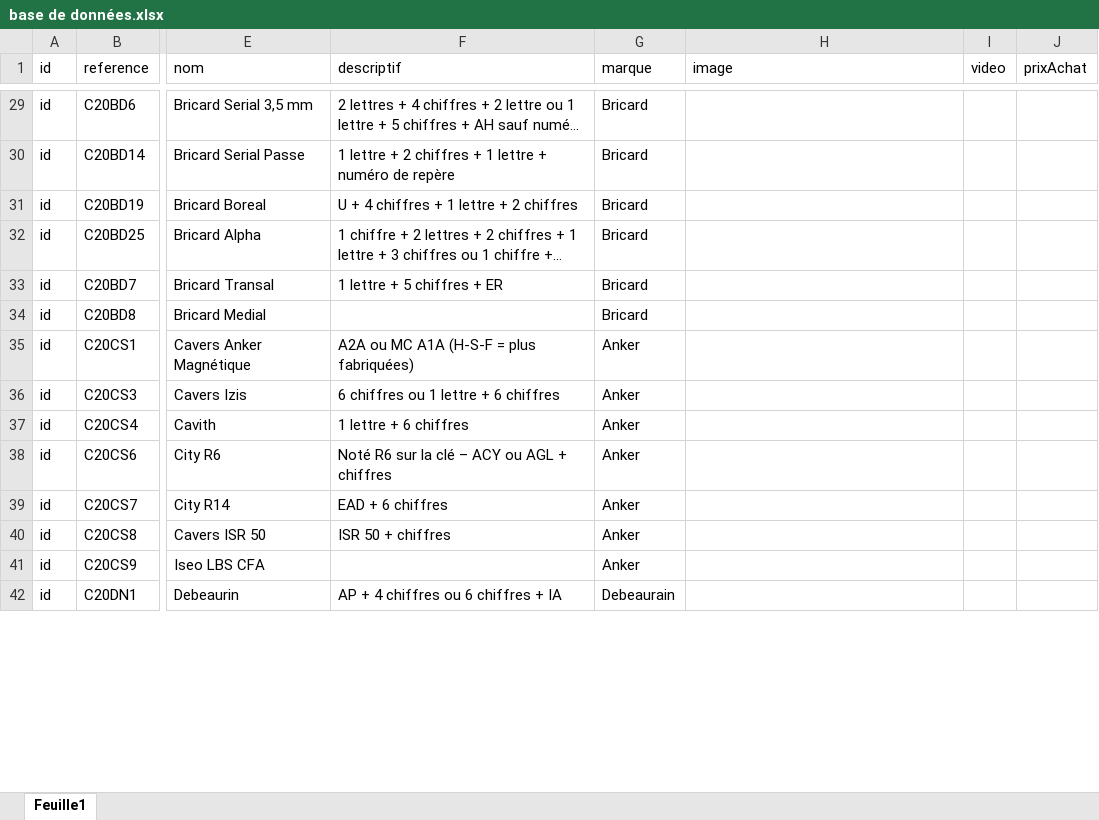
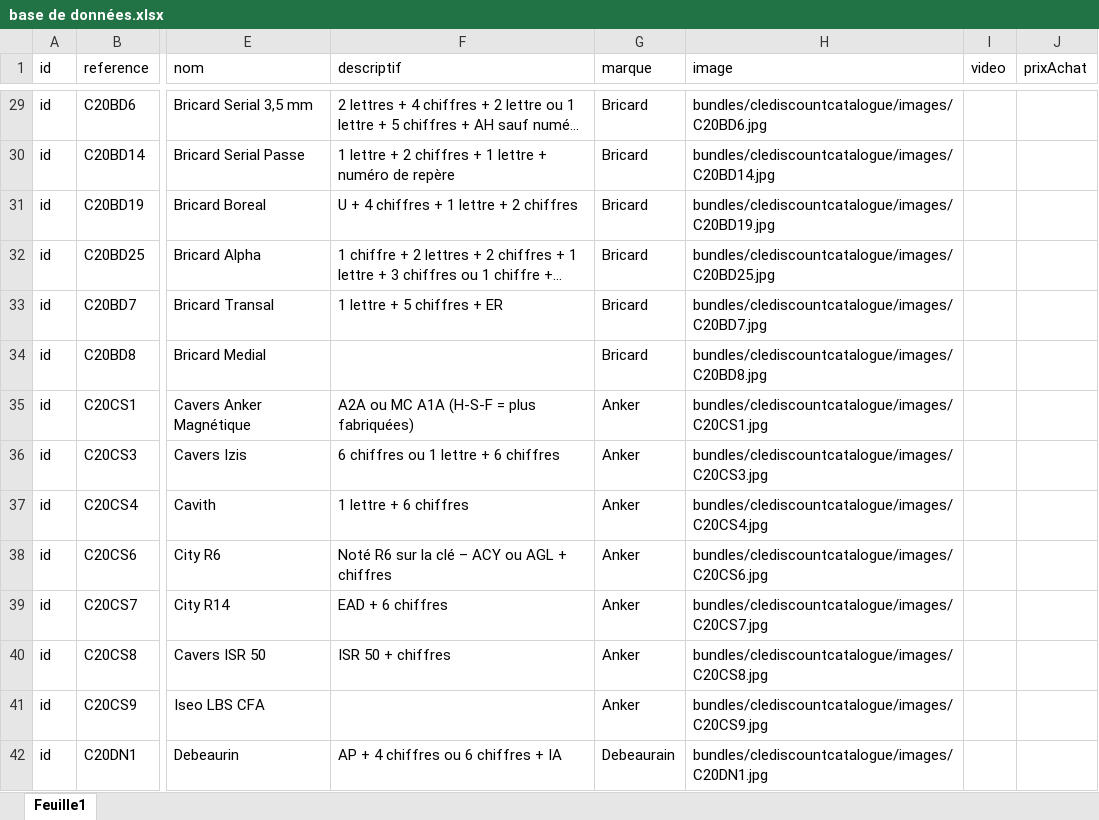
Before and after one commit to Setebos/stage-symfony, an Excel workbook: docs/base de données.xlsx, sheet Feuille1, drawn as a sheet; only a part is shown, gaps mark what is left out; long unchanged cells end in …; values as stored, in another font and other column widths than the file's, no borders; the diff covers the shown part only; the diff names each change by its address in the sheet, - before the commit and + after, or states it on an @@ line.

```diff
--- a/docs/base de données.xlsx (sheet Feuille1)
+++ b/docs/base de données.xlsx (sheet Feuille1)
-H29 (image): (empty)
+H29 (image): bundles/clediscountcatalogue/images/C20BD6.jpg
-H30 (image): (empty)
+H30 (image): bundles/clediscountcatalogue/images/C20BD14.jpg
-H31 (image): (empty)
+H31 (image): bundles/clediscountcatalogue/images/C20BD19.jpg
-H32 (image): (empty)
+H32 (image): bundles/clediscountcatalogue/images/C20BD25.jpg
-H33 (image): (empty)
+H33 (image): bundles/clediscountcatalogue/images/C20BD7.jpg
-H34 (image): (empty)
+H34 (image): bundles/clediscountcatalogue/images/C20BD8.jpg
-H35 (image): (empty)
+H35 (image): bundles/clediscountcatalogue/images/C20CS1.jpg
-H36 (image): (empty)
+H36 (image): bundles/clediscountcatalogue/images/C20CS3.jpg
-H37 (image): (empty)
+H37 (image): bundles/clediscountcatalogue/images/C20CS4.jpg
-H38 (image): (empty)
+H38 (image): bundles/clediscountcatalogue/images/C20CS6.jpg
-H39 (image): (empty)
+H39 (image): bundles/clediscountcatalogue/images/C20CS7.jpg
-H40 (image): (empty)
+H40 (image): bundles/clediscountcatalogue/images/C20CS8.jpg
-H41 (image): (empty)
+H41 (image): bundles/clediscountcatalogue/images/C20CS9.jpg
-H42 (image): (empty)
+H42 (image): bundles/clediscountcatalogue/images/C20DN1.jpg
```
Also changed, not shown: 152 added rows and 201 edited cells elsewhere in this sheet.
